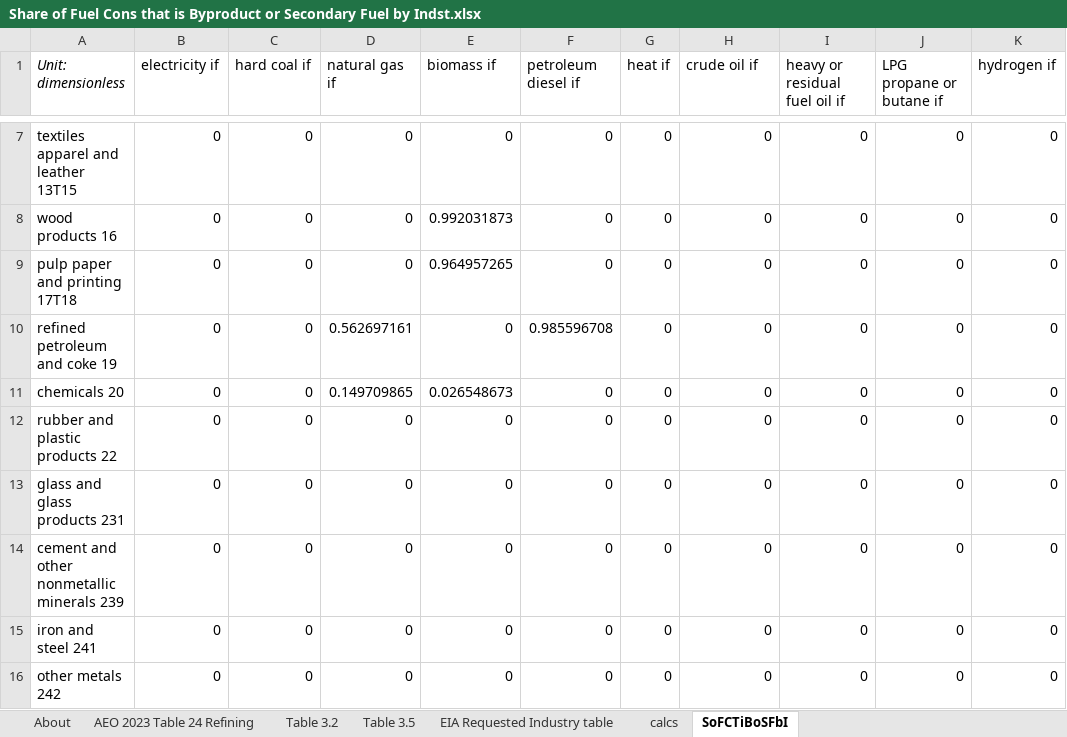
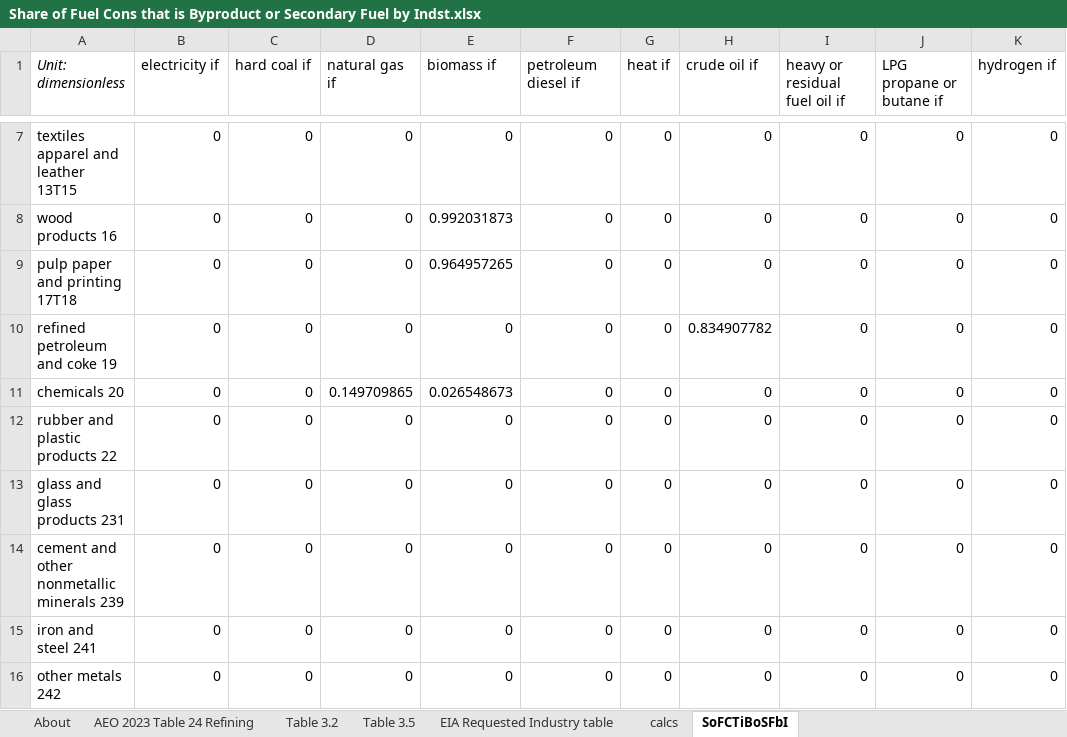
Before and after one commit to EnergyInnovation/eps-us, an Excel workbook: InputData/indst/SoFCTiBoSFbI/Share of Fuel Cons that is Byproduct or Secondary Fuel by Indst.xlsx, sheet SoFCTiBoSFbI, drawn as a sheet; only a part is shown, gaps mark what is left out; values as stored, in another font and other column widths than the file's, no borders; the diff names each change by its address in the sheet, - before the commit and + after, or states it on an @@ line.

Commit message:
Updates secondary/byproduct fuel input file

```diff
--- a/InputData/indst/SoFCTiBoSFbI/Share of Fuel Cons that is Byproduct or Secondary Fuel by Indst.xlsx (sheet SoFCTiBoSFbI)
+++ b/InputData/indst/SoFCTiBoSFbI/Share of Fuel Cons that is Byproduct or Secondary Fuel by Indst.xlsx (sheet SoFCTiBoSFbI)
-D10 (natural gas if): 0.562697161
+D10 (natural gas if): 0
-F10 (petroleum diesel if): 0.985596708
+F10 (petroleum diesel if): 0
-H10 (crude oil if): 0
+H10 (crude oil if): 0.834907782
```
Also changed, not shown: sheet calcs, 50 other files.
